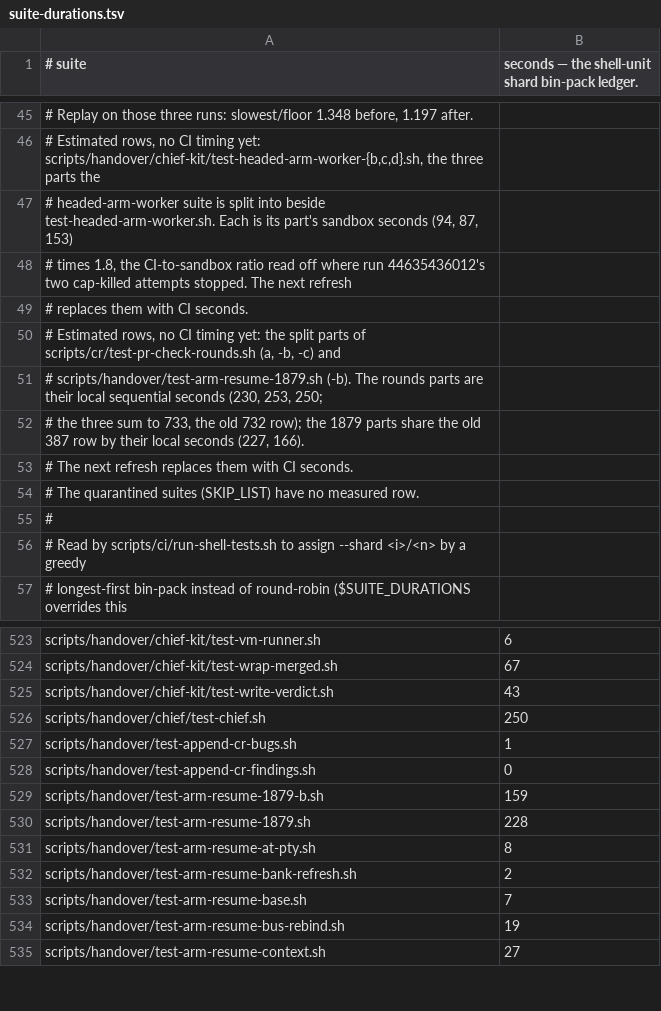
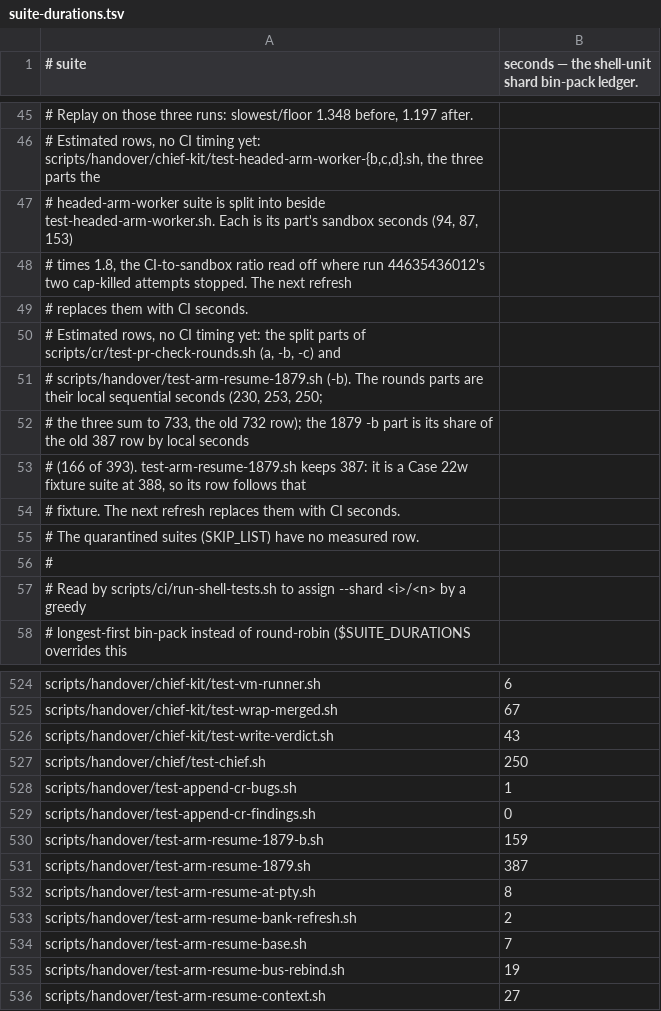
Before and after one commit to yotamleo-org/Himmel, a TSV file: scripts/ci/suite-durations.tsv, drawn as a sheet; only a part is shown, gaps mark what is left out; addresses are those after the commit; the diff names each change by its address in the sheet, - before the commit and + after, or states it on an @@ line.

```diff
--- a/scripts/ci/suite-durations.tsv
+++ b/scripts/ci/suite-durations.tsv
-A52 (# suite): …the 1879 parts share the old 387 row by their local seconds (227, 166).
+A52 (# suite): …the 1879 -b part is its share of the old 387 row by local seconds
-A53 (# suite): # The next refresh replaces them with CI seconds.
+A53 (# suite): # (166 of 393). test-arm-resume-1879.sh keeps 387: it is a Case 22w fixture suite at 388, so its row follows that
+row 54: # fixture. The next refresh replaces them with CI seconds.
-B531: 228
+B531: 387
```
